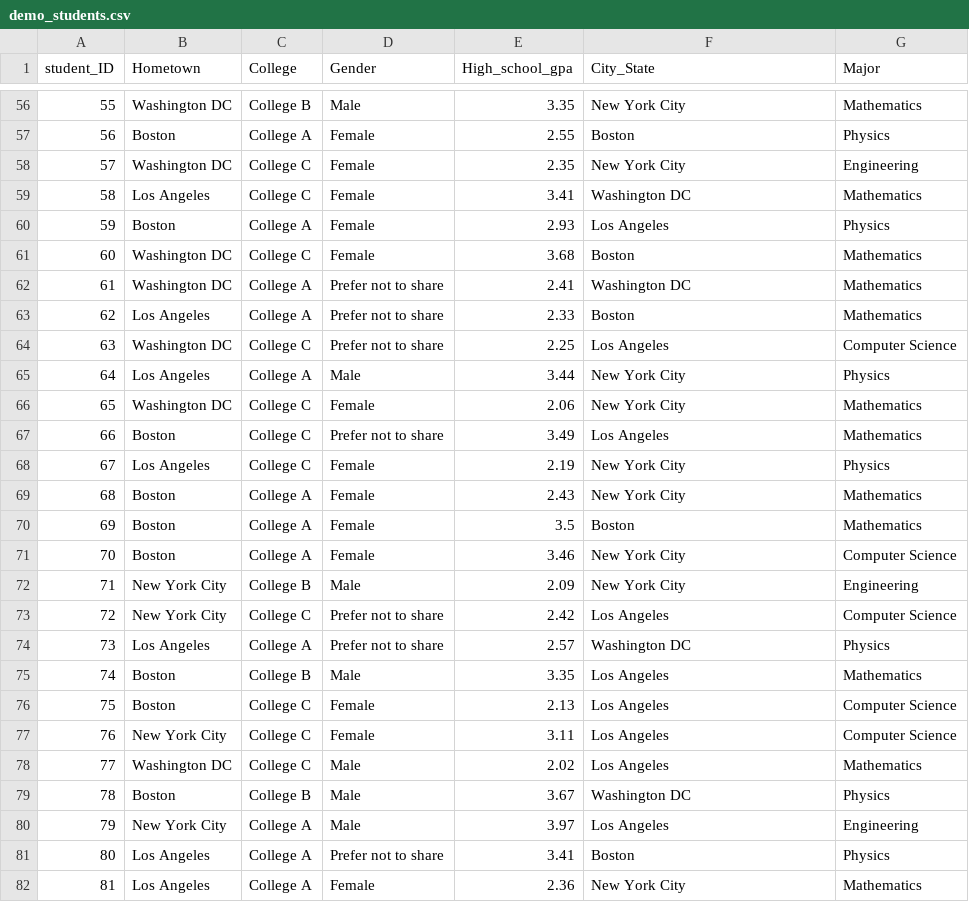
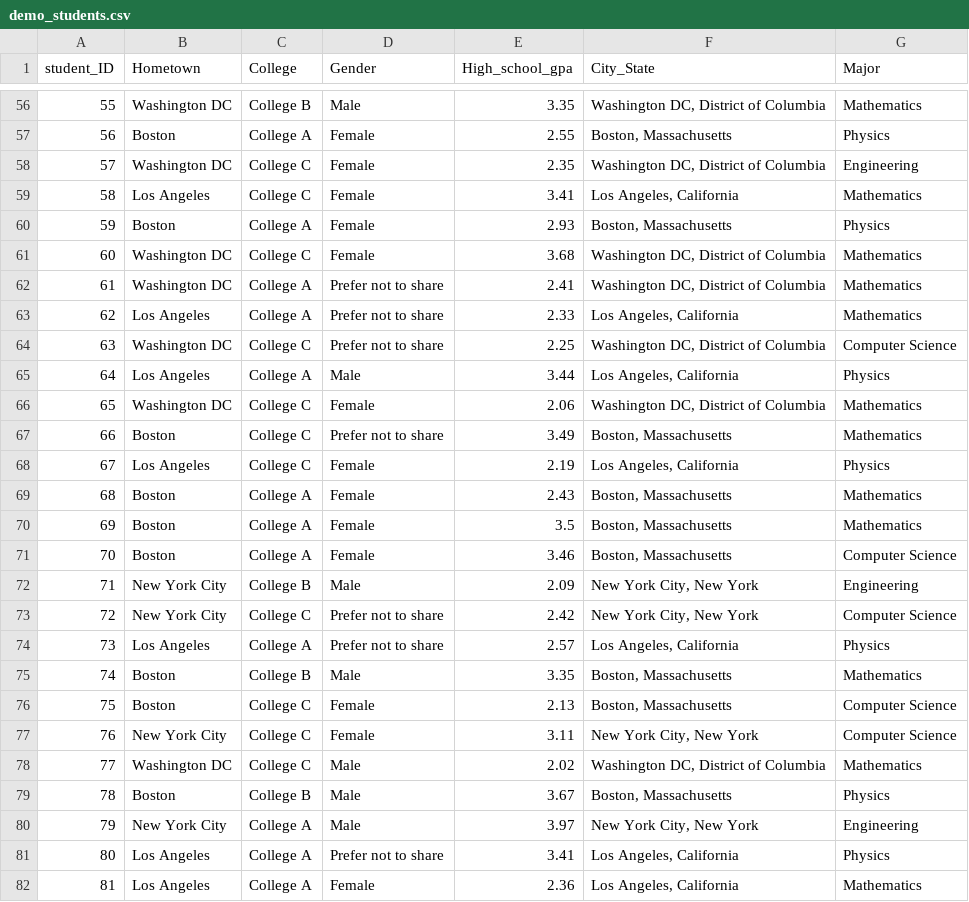
Before and after one commit to lloydabell4/transitiontoR, a CSV file: 5 - Stats with R/simple_data/demo_students.csv, drawn as a sheet; only a part is shown, gaps mark what is left out; the diff covers the shown part only.

```diff
--- a/5 - Stats with R/simple_data/demo_students.csv
+++ b/5 - Stats with R/simple_data/demo_students.csv
@@ -56,27 +56,27 @@ student_ID,Hometown,College,Gender,High_school_gpa,City_State,Major
-55,Washington DC,College B,Male,3.35,New York City,Mathematics
-56,Boston,College A,Female,2.55,Boston,Physics
-57,Washington DC,College C,Female,2.35,New York City,Engineering
-58,Los Angeles,College C,Female,3.41,Washington DC,Mathematics
-59,Boston,College A,Female,2.93,Los Angeles,Physics
-60,Washington DC,College C,Female,3.68,Boston,Mathematics
-61,Washington DC,College A,Prefer not to share,2.41,Washington DC,Mathematics
-62,Los Angeles,College A,Prefer not to share,2.33,Boston,Mathematics
-63,Washington DC,College C,Prefer not to share,2.25,Los Angeles,Computer Science
-64,Los Angeles,College A,Male,3.44,New York City,Physics
-65,Washington DC,College C,Female,2.06,New York City,Mathematics
-66,Boston,College C,Prefer not to share,3.49,Los Angeles,Mathematics
-67,Los Angeles,College C,Female,2.19,New York City,Physics
-68,Boston,College A,Female,2.43,New York City,Mathematics
-69,Boston,College A,Female,3.5,Boston,Mathematics
-70,Boston,College A,Female,3.46,New York City,Computer Science
-71,New York City,College B,Male,2.09,New York City,Engineering
-72,New York City,College C,Prefer not to share,2.42,Los Angeles,Computer Science
-73,Los Angeles,College A,Prefer not to share,2.57,Washington DC,Physics
-74,Boston,College B,Male,3.35,Los Angeles,Mathematics
-75,Boston,College C,Female,2.13,Los Angeles,Computer Science
-76,New York City,College C,Female,3.11,Los Angeles,Computer Science
-77,Washington DC,College C,Male,2.02,Los Angeles,Mathematics
-78,Boston,College B,Male,3.67,Washington DC,Physics
-79,New York City,College A,Male,3.97,Los Angeles,Engineering
-80,Los Angeles,College A,Prefer not to share,3.41,Boston,Physics
-81,Los Angeles,College A,Female,2.36,New York City,Mathematics
+55,Washington DC,College B,Male,3.35,"Washington DC, District of Columbia",Mathematics
+56,Boston,College A,Female,2.55,"Boston, Massachusetts",Physics
+57,Washington DC,College C,Female,2.35,"Washington DC, District of Columbia",Engineering
+58,Los Angeles,College C,Female,3.41,"Los Angeles, California",Mathematics
+59,Boston,College A,Female,2.93,"Boston, Massachusetts",Physics
+60,Washington DC,College C,Female,3.68,"Washington DC, District of Columbia",Mathematics
+61,Washington DC,College A,Prefer not to share,2.41,"Washington DC, District of Columbia",Mathematics
+62,Los Angeles,College A,Prefer not to share,2.33,"Los Angeles, California",Mathematics
+63,Washington DC,College C,Prefer not to share,2.25,"Washington DC, District of Columbia",Computer Science
+64,Los Angeles,College A,Male,3.44,"Los Angeles, California",Physics
+65,Washington DC,College C,Female,2.06,"Washington DC, District of Columbia",Mathematics
+66,Boston,College C,Prefer not to share,3.49,"Boston, Massachusetts",Mathematics
+67,Los Angeles,College C,Female,2.19,"Los Angeles, California",Physics
+68,Boston,College A,Female,2.43,"Boston, Massachusetts",Mathematics
+69,Boston,College A,Female,3.5,"Boston, Massachusetts",Mathematics
+70,Boston,College A,Female,3.46,"Boston, Massachusetts",Computer Science
+71,New York City,College B,Male,2.09,"New York City, New York",Engineering
+72,New York City,College C,Prefer not to share,2.42,"New York City, New York",Computer Science
+73,Los Angeles,College A,Prefer not to share,2.57,"Los Angeles, California",Physics
+74,Boston,College B,Male,3.35,"Boston, Massachusetts",Mathematics
+75,Boston,College C,Female,2.13,"Boston, Massachusetts",Computer Science
+76,New York City,College C,Female,3.11,"New York City, New York",Computer Science
+77,Washington DC,College C,Male,2.02,"Washington DC, District of Columbia",Mathematics
+78,Boston,College B,Male,3.67,"Boston, Massachusetts",Physics
+79,New York City,College A,Male,3.97,"New York City, New York",Engineering
+80,Los Angeles,College A,Prefer not to share,3.41,"Los Angeles, California",Physics
+81,Los Angeles,College A,Female,2.36,"Los Angeles, California",Mathematics
```
Also changed, not shown: 73 edited cells elsewhere in this file.
